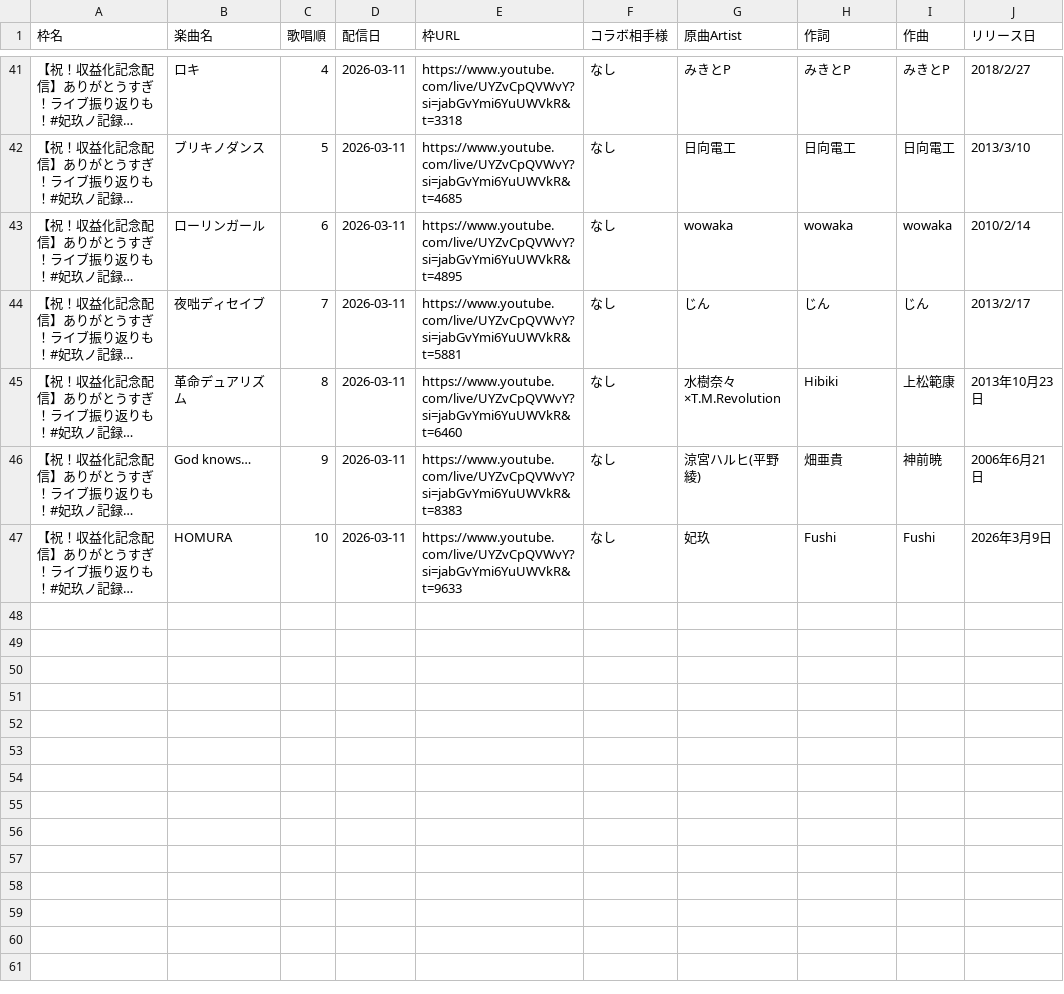
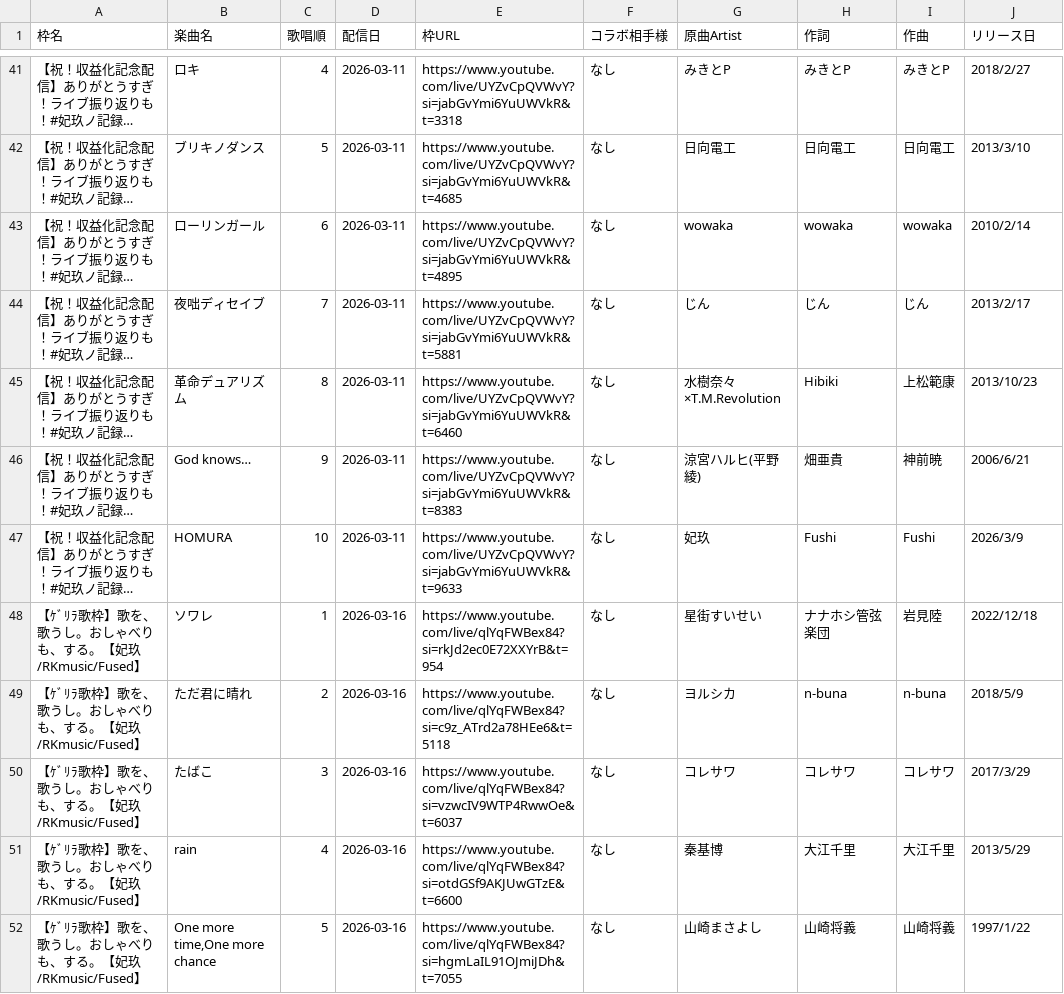
Before and after one commit to Kinshutei/Imomushi_Hanemushi_Teams, a CSV file: streaming_info.csv, drawn as a sheet; only a part is shown, gaps mark what is left out; long unchanged cells end in …; the diff covers the shown part only; the diff names each change by its address in the sheet, - before the commit and + after, or states it on an @@ line.

Commit message:
Update: CSV import via app

```diff
--- a/streaming_info.csv
+++ b/streaming_info.csv
-J45 (リリース日): 2013年10月23日
+J45 (リリース日): 2013/10/23
-J46 (リリース日): 2006年6月21日
+J46 (リリース日): 2006/6/21
-J47 (リリース日): 2026年3月9日
+J47 (リリース日): 2026/3/9
+row 48: 【ｹﾞﾘﾗ歌枠】歌を、歌うし。おしゃべりも、する。【妃玖/RKmusic/Fused】 | ソワレ | 1 | 2026-03-16 | https://www.youtube.com/live/qlYqFWBex84?si=rkJd2ec0E72XXYrB&t=954 | なし | 星街すいせい | ナナホシ管弦楽団 | 岩見陸 | 2022/12/18
+row 49: 【ｹﾞﾘﾗ歌枠】歌を、歌うし。おしゃべりも、する。【妃玖/RKmusic/Fused】 | ただ君に晴れ | 2 | 2026-03-16 | https://www.youtube.com/live/qlYqFWBex84?si=c9z_ATrd2a78HEe6&t=5118 | なし | ヨルシカ | n-buna | n-buna | 2018/5/9
+row 50: 【ｹﾞﾘﾗ歌枠】歌を、歌うし。おしゃべりも、する。【妃玖/RKmusic/Fused】 | たばこ | 3 | 2026-03-16 | https://www.youtube.com/live/qlYqFWBex84?si=vzwcIV9WTP4RwwOe&t=6037 | なし | コレサワ | コレサワ | コレサワ | 2017/3/29
+row 51: 【ｹﾞﾘﾗ歌枠】歌を、歌うし。おしゃべりも、する。【妃玖/RKmusic/Fused】 | rain | 4 | 2026-03-16 | https://www.youtube.com/live/qlYqFWBex84?si=otdGSf9AKJUwGTzE&t=6600 | なし | 秦基博 | 大江千里 | 大江千里 | 2013/5/29
+row 52: 【ｹﾞﾘﾗ歌枠】歌を、歌うし。おしゃべりも、する。【妃玖/RKmusic/Fused】 | One more time,One more chance | 5 | 2026-03-16 | https://www.youtube.com/live/qlYqFWBex84?si=hgmLaIL91OJmiJDh&t=7055 | なし | 山崎まさよし | 山崎将義 | 山崎将義 | 1997/1/22
```
Also changed, not shown: 36 edited cells elsewhere in this file.
